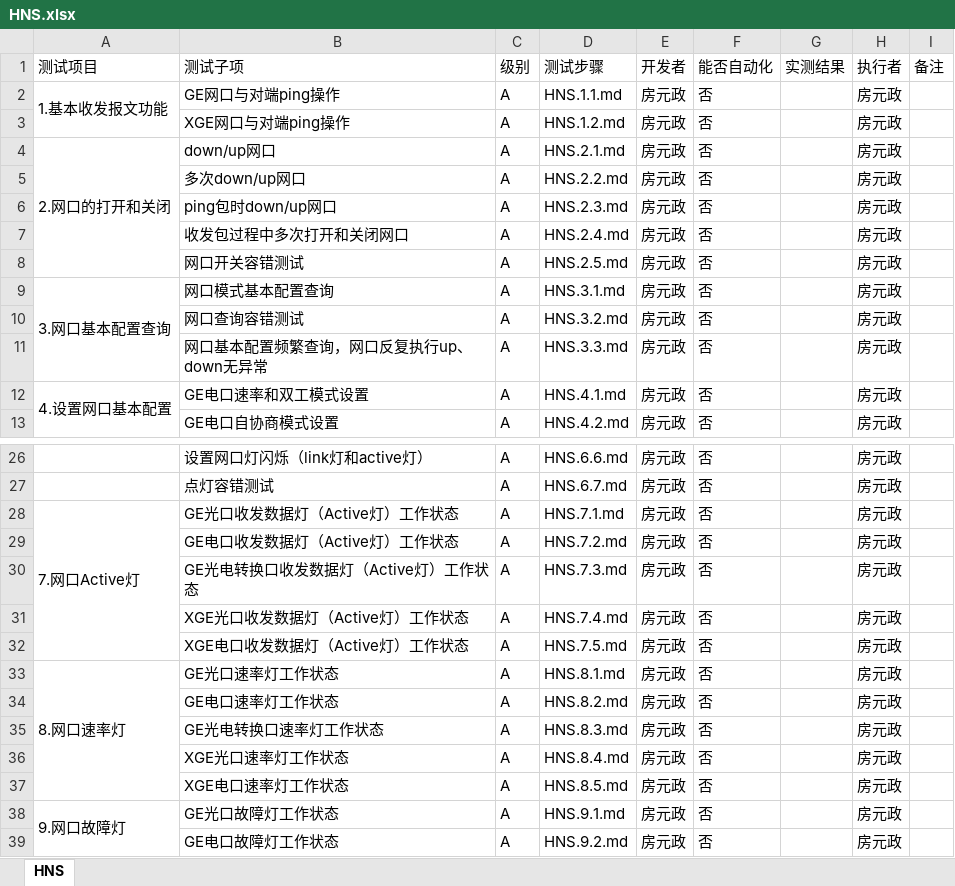
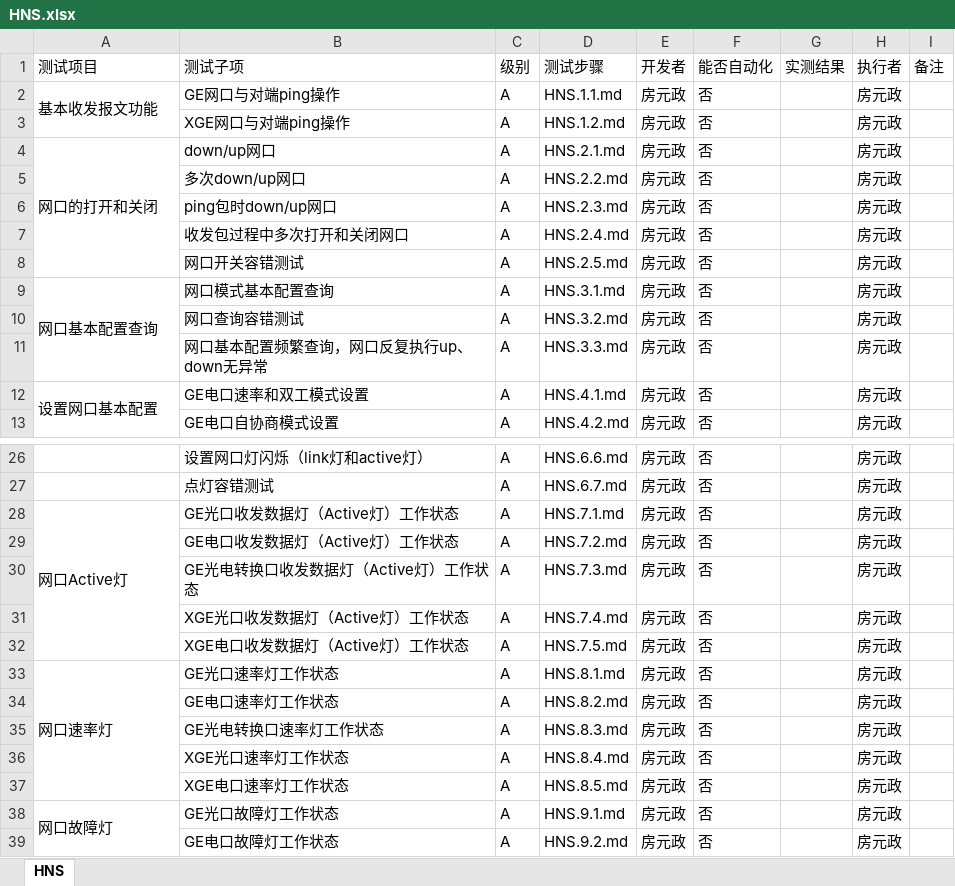
Before and after one commit to open-estuary/test-definitions, an Excel workbook: HNS.xlsx, sheet HNS, drawn as a sheet; only a part is shown, gaps mark what is left out; values as stored, in another font and other column widths than the file's, no cell formats; conditional formats not drawn; the diff covers the shown part only; the diff names each change by its address in the sheet, - before the commit and + after, or states it on an @@ line.

Commit message:
更新HNS测试用例列表文档

```diff
--- a/HNS.xlsx (sheet HNS)
+++ b/HNS.xlsx (sheet HNS)
-A2 (测试项目): 1.基本收发报文功能
+A2 (测试项目): 基本收发报文功能
-A4 (测试项目): 2.网口的打开和关闭
+A4 (测试项目): 网口的打开和关闭
-A9 (测试项目): 3.网口基本配置查询
+A9 (测试项目): 网口基本配置查询
-A12 (测试项目): 4.设置网口基本配置
+A12 (测试项目): 设置网口基本配置
-A28 (测试项目): 7.网口Active灯
+A28 (测试项目): 网口Active灯
-A33 (测试项目): 8.网口速率灯
+A33 (测试项目): 网口速率灯
-A38 (测试项目): 9.网口故障灯
+A38 (测试项目): 网口故障灯
```
Also changed, not shown: 12 edited cells elsewhere in this sheet, cell formats.
